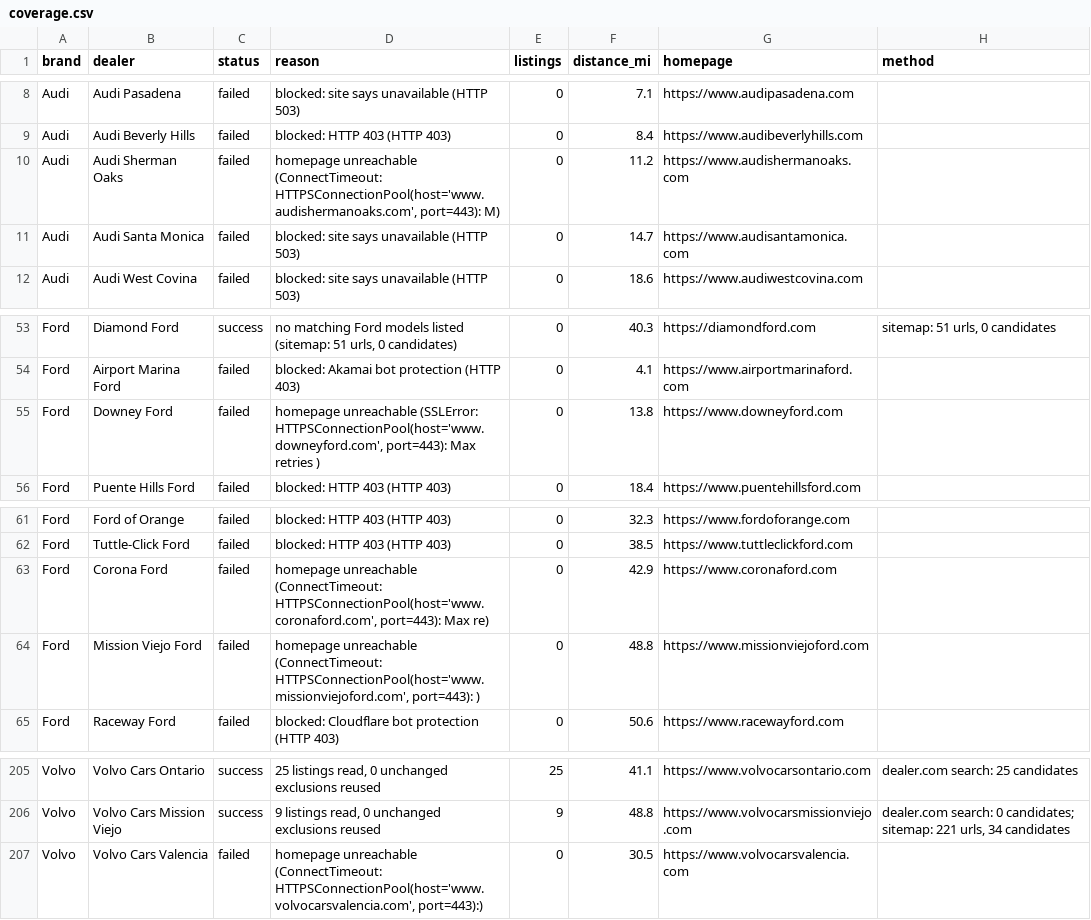
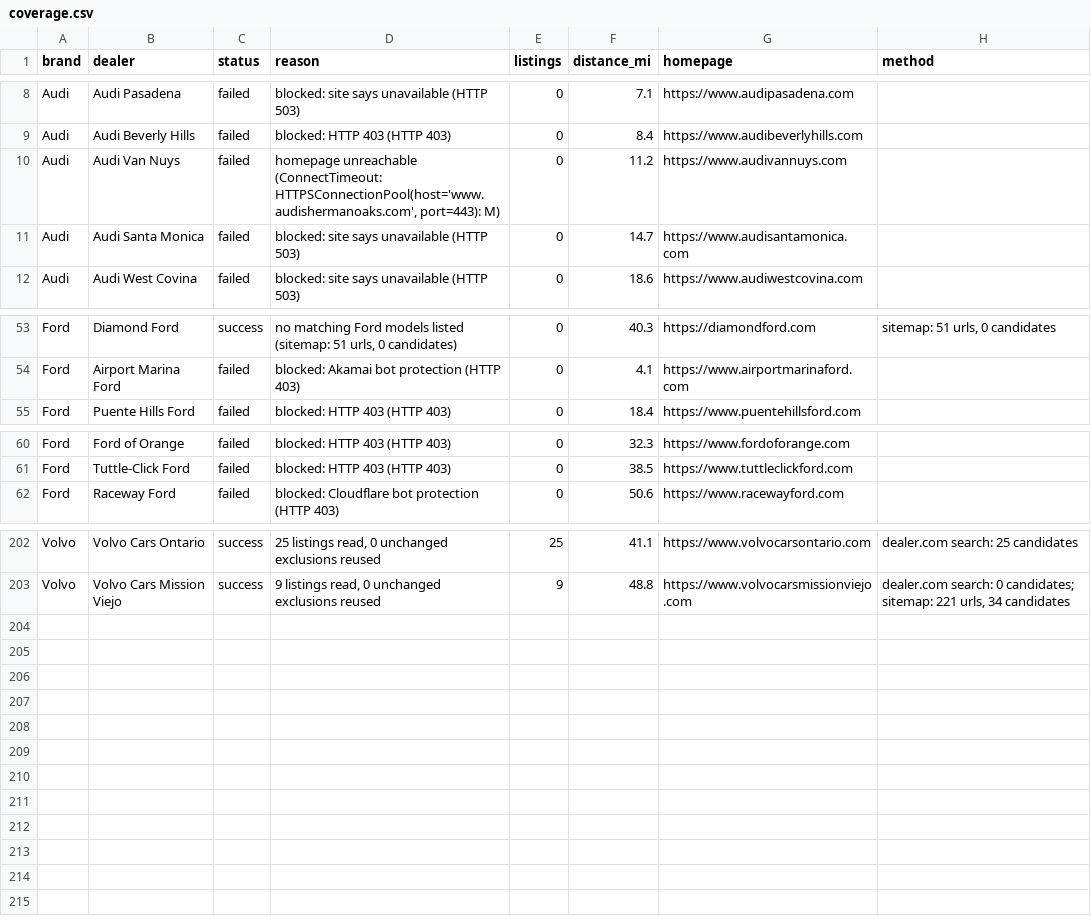
Before and after one commit to jhpdrbl/Car-finder-Ross, a CSV file: data/coverage.csv, drawn as a sheet; only a part is shown, gaps mark what is left out.

```diff
--- a/data/coverage.csv
+++ b/data/coverage.csv
@@ -9,3 +9,3 @@ Audi,Audi Pasadena,failed,blocked: site says unavailable (HTTP 503),0,7.1,https:
 Audi,Audi Beverly Hills,failed,blocked: HTTP 403 (HTTP 403),0,8.4,https://www.audibeverlyhills.com,
-Audi,Audi Sherman Oaks,failed,"homepage unreachable (ConnectTimeout: HTTPSConnectionPool(host='www.audishermanoaks.com', port=443): M)",0,11.2,https://www.audishermanoaks.com,
+Audi,Audi Van Nuys,failed,"homepage unreachable (ConnectTimeout: HTTPSConnectionPool(host='www.audishermanoaks.com', port=443): M)",0,11.2,https://www.audivannuys.com,
 Audi,Audi Santa Monica,failed,blocked: site says unavailable (HTTP 503),0,14.7,https://www.audisantamonica.com,
@@ -54,3 +54,2 @@ Ford,Diamond Ford,success,"no matching Ford models listed (sitemap: 51 urls, 0 c
 Ford,Airport Marina Ford,failed,blocked: Akamai bot protection (HTTP 403),0,4.1,https://www.airportmarinaford.com,
-Ford,Downey Ford,failed,"homepage unreachable (SSLError: HTTPSConnectionPool(host='www.downeyford.com', port=443): Max retries )",0,13.8,https://www.downeyford.com,
 Ford,Puente Hills Ford,failed,blocked: HTTP 403 (HTTP 403),0,18.4,https://www.puentehillsford.com,
@@ -62,4 +61,2 @@ Ford,Ford of Orange,failed,blocked: HTTP 403 (HTTP 403),0,32.3,https://www.fordo
 Ford,Tuttle-Click Ford,failed,blocked: HTTP 403 (HTTP 403),0,38.5,https://www.tuttleclickford.com,
-Ford,Corona Ford,failed,"homepage unreachable (ConnectTimeout: HTTPSConnectionPool(host='www.coronaford.com', port=443): Max re)",0,42.9,https://www.coronaford.com,
-Ford,Mission Viejo Ford,failed,"homepage unreachable (ConnectTimeout: HTTPSConnectionPool(host='www.missionviejoford.com', port=443): )",0,48.8,https://www.missionviejoford.com,
 Ford,Raceway Ford,failed,blocked: Cloudflare bot protection (HTTP 403),0,50.6,https://www.racewayford.com,
@@ -206,2 +203 @@ Volvo,Volvo Cars Ontario,success,"25 listings read, 0 unchanged exclusions reuse
 Volvo,Volvo Cars Mission Viejo,success,"9 listings read, 0 unchanged exclusions reused",9,48.8,https://www.volvocarsmissionviejo.com,"dealer.com search: 0 candidates; sitemap: 221 urls, 34 candidates"
-Volvo,Volvo Cars Valencia,failed,"homepage unreachable (ConnectTimeout: HTTPSConnectionPool(host='www.volvocarsvalencia.com', port=443):)",0,30.5,https://www.volvocarsvalencia.com,
```
Also changed, not shown: data/dealers.csv, data/dealers_manual.csv, 3 other files.
